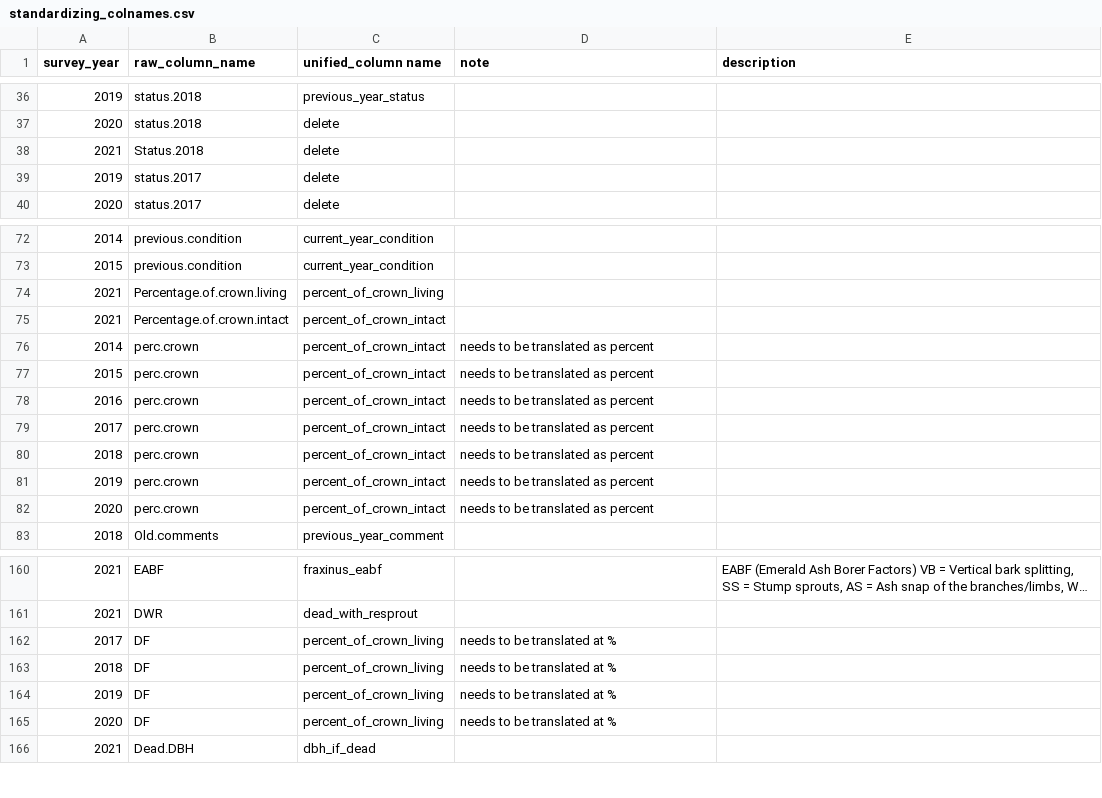
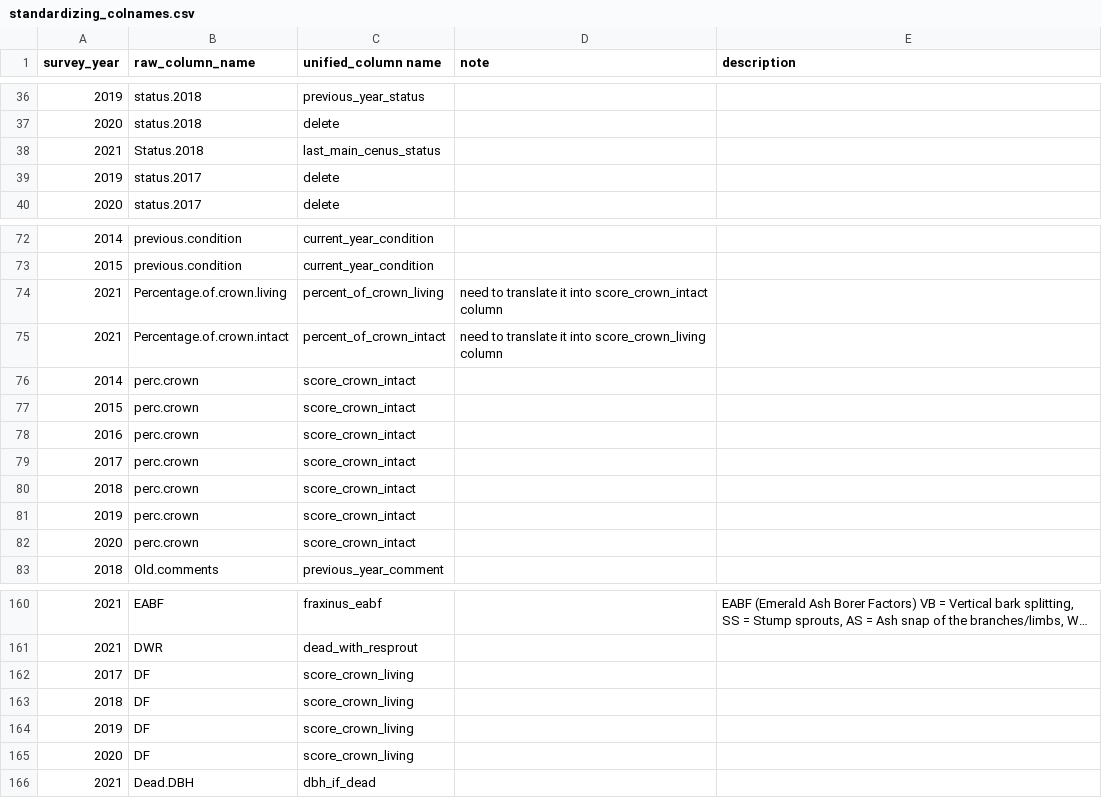
Before and after one commit to SCBI-ForestGEO/SCBImortality, a CSV file: raw_data/standardizing_colnames.csv, drawn as a sheet; only a part is shown, gaps mark what is left out; long unchanged cells end in …; the diff names each change by its address in the sheet, - before the commit and + after, or states it on an @@ line.

Commit message:
change name of column to be more explicit between score and percent #62

```diff
--- a/raw_data/standardizing_colnames.csv
+++ b/raw_data/standardizing_colnames.csv
-C38 (unified_column name): delete
+C38 (unified_column name): last_main_cenus_status
-D74 (note): (empty)
+D74 (note): need to translate it into score_crown_intact column
-D75 (note): (empty)
+D75 (note): need to translate it into score_crown_living column
-C76:C82 (unified_column name): percent_of_crown_intact
+C76:C82 (unified_column name): score_crown_intact
-D76:D82 (note): needs to be translated as percent
+D76:D82 (note): (empty)
-C162:C165 (unified_column name): percent_of_crown_living
+C162:C165 (unified_column name): score_crown_living
-D162:D165 (note): needs to be translated at %
+D162:D165 (note): (empty)
```
